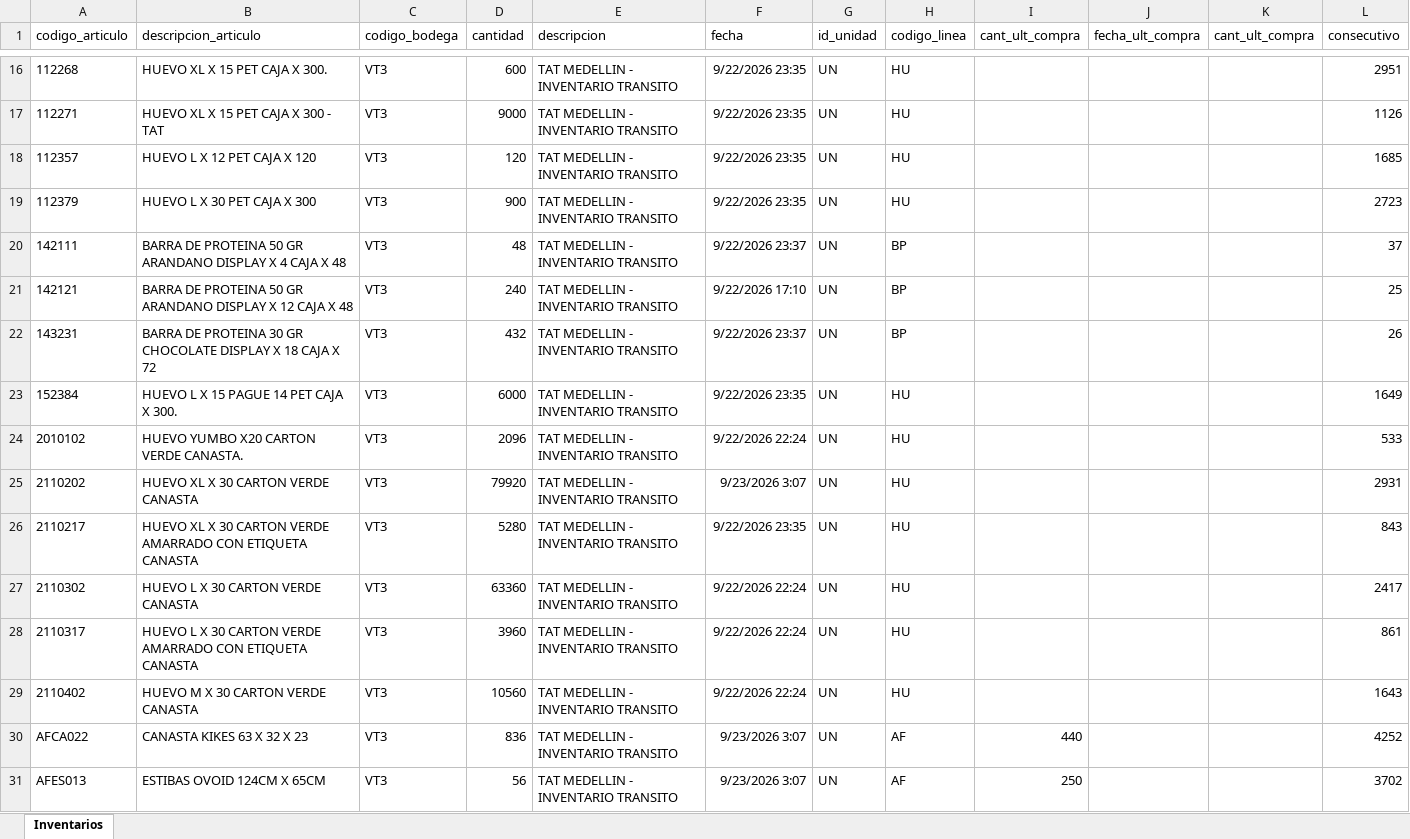
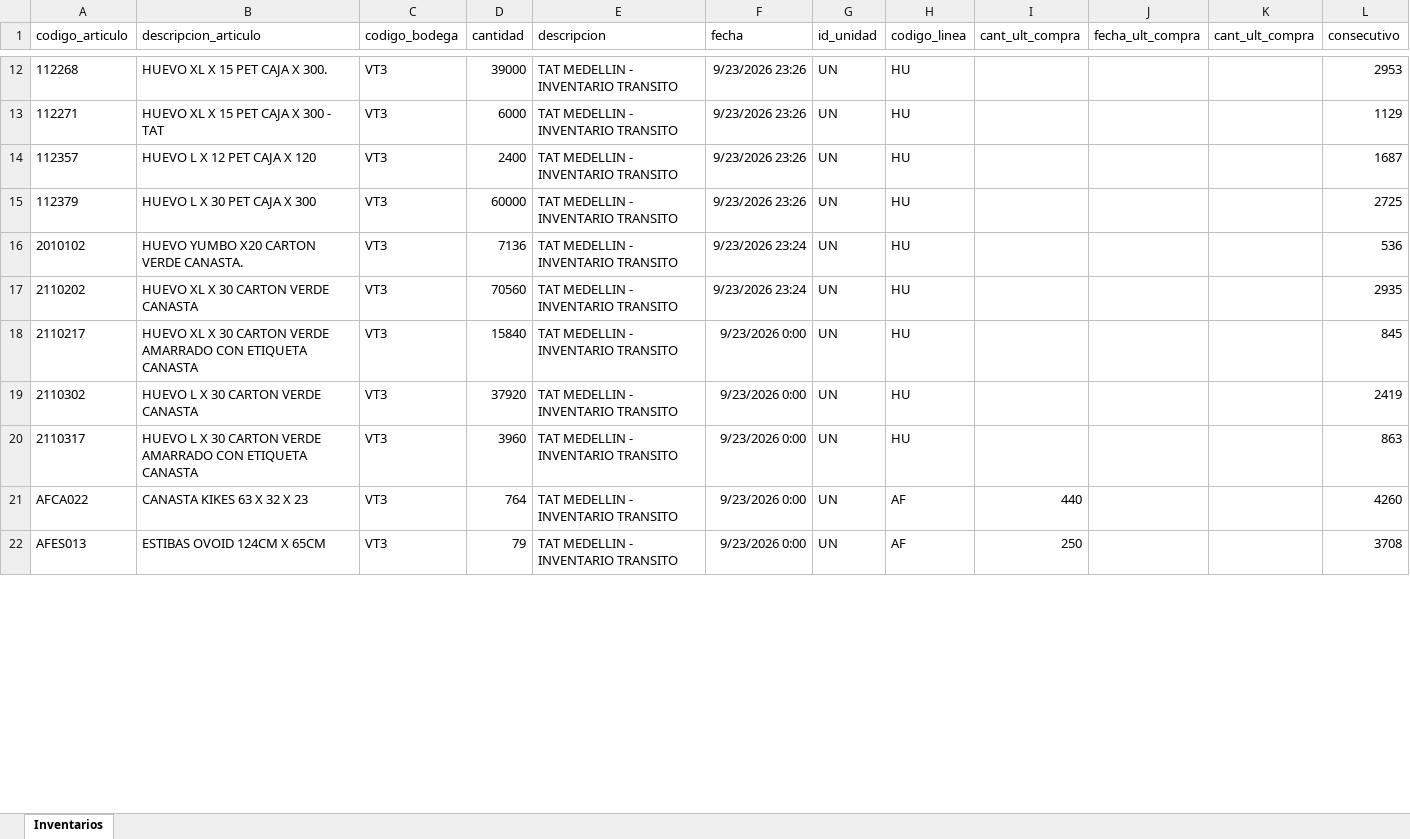
Before and after one commit to CamiVargas25/Inventarios, an Excel workbook: Inventarios.xlsx, sheet Inventarios, drawn as a sheet; only a part is shown, gaps mark what is left out; values as stored, in another font and other column widths than the file's, no borders; removed rows and columns are numbered as before the commit, all else as after; the diff covers the shown part only; the diff names each change by its address in the sheet, - before the commit and + after, or states it on an @@ line.

```diff
--- a/Inventarios.xlsx (sheet Inventarios)
+++ b/Inventarios.xlsx (sheet Inventarios)
-D12 (cantidad): 600
+D12 (cantidad): 39000
-F12:F15 (fecha): 9/22/2026 23:35
+F12:F15 (fecha): 9/23/2026 23:26
-L12 (consecutivo): 2951
+L12 (consecutivo): 2953
-D13 (cantidad): 9000
+D13 (cantidad): 6000
-L13 (consecutivo): 1126
+L13 (consecutivo): 1129
-D14 (cantidad): 120
+D14 (cantidad): 2400
-L14 (consecutivo): 1685
+L14 (consecutivo): 1687
-D15 (cantidad): 900
+D15 (cantidad): 60000
-L15 (consecutivo): 2723
+L15 (consecutivo): 2725
-row 20: 142111 | BARRA DE PROTEINA 50 GR ARANDANO DISPLAY X 4 CAJA X 48 | VT3 | 48 | TAT MEDELLIN - INVENTARIO TRANSITO | 9/22/2026 23:37 | UN | BP |  |  |  | 37
-row 21: 142121 | BARRA DE PROTEINA 50 GR ARANDANO DISPLAY X 12 CAJA X 48 | VT3 | 240 | TAT MEDELLIN - INVENTARIO TRANSITO | 9/22/2026 17:10 | UN | BP |  |  |  | 25
-row 22: 143231 | BARRA DE PROTEINA 30 GR CHOCOLATE DISPLAY X 18 CAJA X 72 | VT3 | 432 | TAT MEDELLIN - INVENTARIO TRANSITO | 9/22/2026 23:37 | UN | BP |  |  |  | 26
-row 23: 152384 | HUEVO L X 15 PAGUE 14 PET CAJA X 300. | VT3 | 6000 | TAT MEDELLIN - INVENTARIO TRANSITO | 9/22/2026 23:35 | UN | HU |  |  |  | 1649
-D16 (cantidad): 2096
+D16 (cantidad): 7136
-F16 (fecha): 9/22/2026 22:24
+F16 (fecha): 9/23/2026 23:24
-L16 (consecutivo): 533
+L16 (consecutivo): 536
-D17 (cantidad): 79920
+D17 (cantidad): 70560
-F17 (fecha): 9/23/2026 3:07
+F17 (fecha): 9/23/2026 23:24
-L17 (consecutivo): 2931
+L17 (consecutivo): 2935
-D18 (cantidad): 5280
+D18 (cantidad): 15840
-F18 (fecha): 9/22/2026 23:35
+F18 (fecha): 9/23/2026 0:00
-L18 (consecutivo): 843
+L18 (consecutivo): 845
-D19 (cantidad): 63360
+D19 (cantidad): 37920
-F19:F20 (fecha): 9/22/2026 22:24
+F19:F20 (fecha): 9/23/2026 0:00
-L19 (consecutivo): 2417
+L19 (consecutivo): 2419
-L20 (consecutivo): 861
+L20 (consecutivo): 863
-row 29: 2110402 | HUEVO M X 30 CARTON VERDE CANASTA | VT3 | 10560 | TAT MEDELLIN - INVENTARIO TRANSITO | 9/22/2026 22:24 | UN | HU |  |  |  | 1643
-D21 (cantidad): 836
+D21 (cantidad): 764
-F21:F22 (fecha): 9/23/2026 3:07
+F21:F22 (fecha): 9/23/2026 0:00
-L21 (consecutivo): 4252
+L21 (consecutivo): 4260
-D22 (cantidad): 56
+D22 (cantidad): 79
-L22 (consecutivo): 3702
+L22 (consecutivo): 3708
```
Also changed, not shown: 66 added rows, 58 removed rows and 335 edited cells elsewhere in this sheet, 5 other files.
